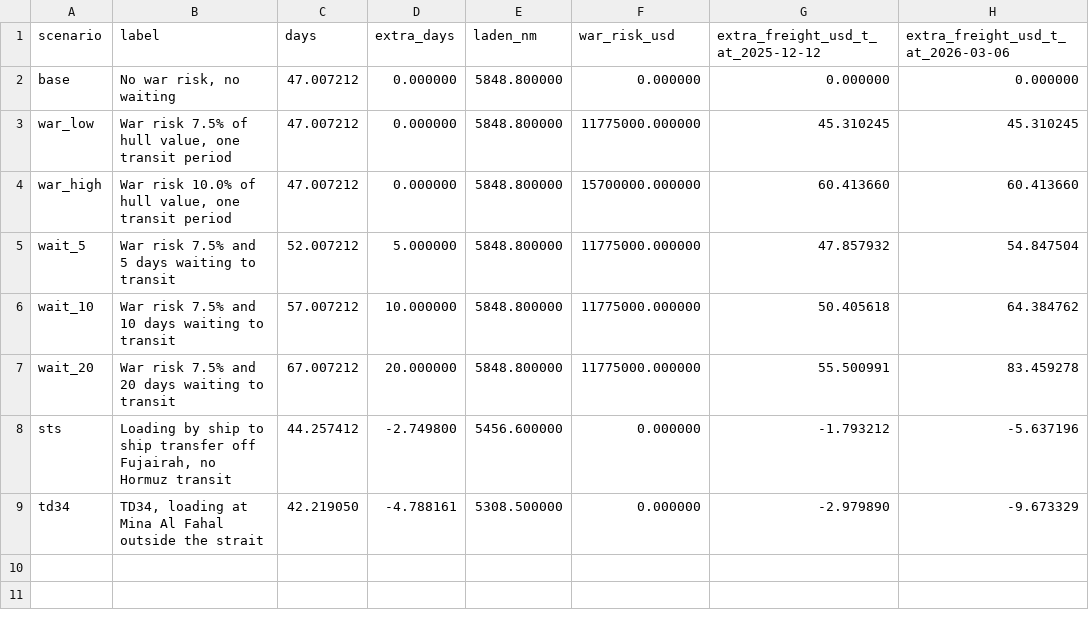
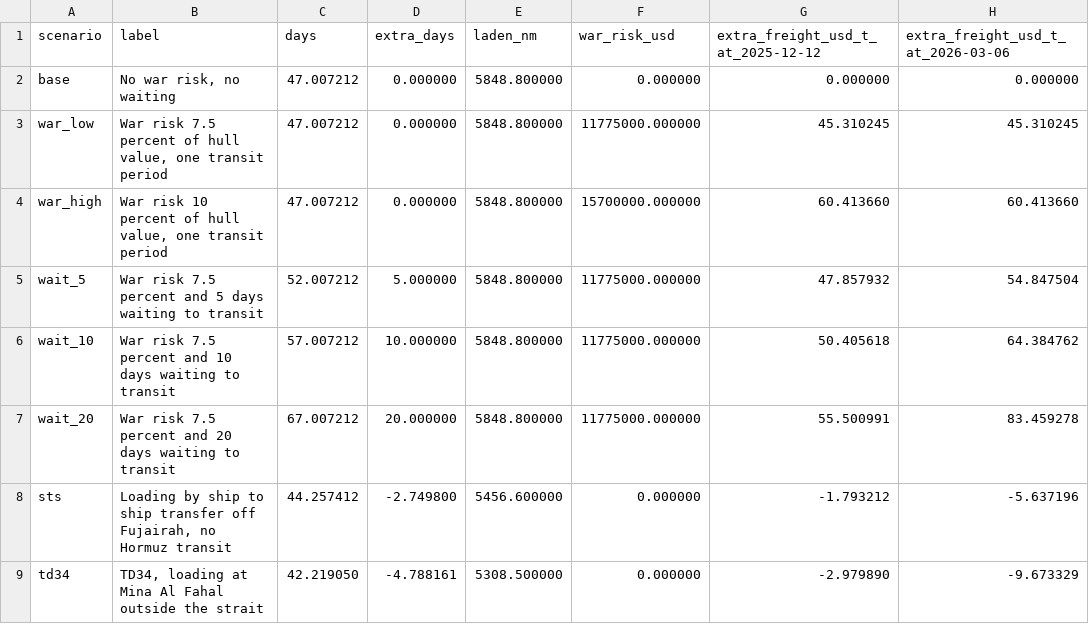
Before and after one commit to nathancouturier/voyage-tce-model, a CSV file: data/downloads/detours_hormuz.csv, drawn as a sheet; only a part is shown; the diff names each change by its address in the sheet, - before the commit and + after, or states it on an @@ line.

```diff
--- a/data/downloads/detours_hormuz.csv
+++ b/data/downloads/detours_hormuz.csv
-B3 (label): War risk 7.5% of hull…
+B3 (label): War risk 7.5 percent of hull…
-B4 (label): War risk 10.0% of hull…
+B4 (label): War risk 10 percent of hull…
-B5 (label): War risk 7.5% and 5…
+B5 (label): War risk 7.5 percent and 5…
-B6 (label): War risk 7.5% and 10…
+B6 (label): War risk 7.5 percent and 10…
-B7 (label): War risk 7.5% and 20…
+B7 (label): War risk 7.5 percent and 20…
```
Also changed, not shown: 40 other files.
